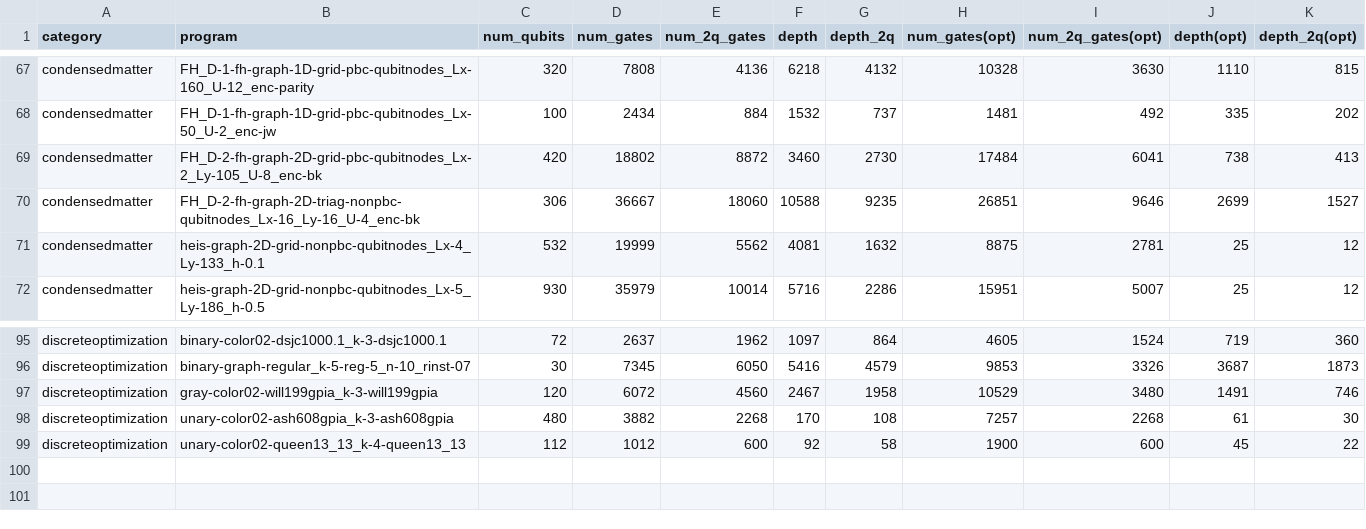
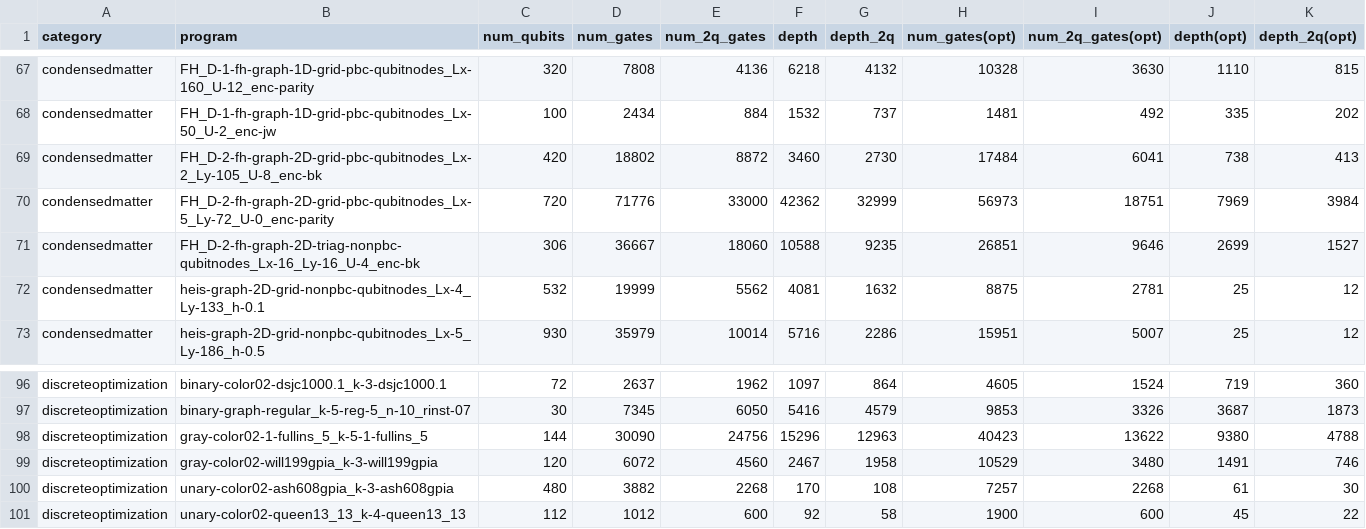
Before and after one commit to iqubit-org/phoenix, a CSV file: experiments/results/result_hamlib_phoenix.csv, drawn as a sheet; only a part is shown, gaps mark what is left out.

```diff
--- a/experiments/results/result_hamlib_phoenix.csv
+++ b/experiments/results/result_hamlib_phoenix.csv
@@ -69,2 +69,3 @@ condensedmatter,FH_D-1-fh-graph-1D-grid-pbc-qubitnodes_Lx-50_U-2_enc-jw,100,2434
 condensedmatter,FH_D-2-fh-graph-2D-grid-pbc-qubitnodes_Lx-2_Ly-105_U-8_enc-bk,420,18802,8872,3460,2730,17484,6041,738,413
+condensedmatter,FH_D-2-fh-graph-2D-grid-pbc-qubitnodes_Lx-5_Ly-72_U-0_enc-parity,720,71776,33000,42362,32999,56973,18751,7969,3984
 condensedmatter,FH_D-2-fh-graph-2D-triag-nonpbc-qubitnodes_Lx-16_Ly-16_U-4_enc-bk,306,36667,18060,10588,9235,26851,9646,2699,1527
@@ -96,2 +97,3 @@ discreteoptimization,binary-color02-dsjc1000.1_k-3-dsjc1000.1,72,2637,1962,1097,
 discreteoptimization,binary-graph-regular_k-5-reg-5_n-10_rinst-07,30,7345,6050,5416,4579,9853,3326,3687,1873
+discreteoptimization,gray-color02-1-fullins_5_k-5-1-fullins_5,144,30090,24756,15296,12963,40423,13622,9380,4788
 discreteoptimization,gray-color02-will199gpia_k-3-will199gpia,120,6072,4560,2467,1958,10529,3480,1491,746
```
Also changed, not shown: 11 other files.
